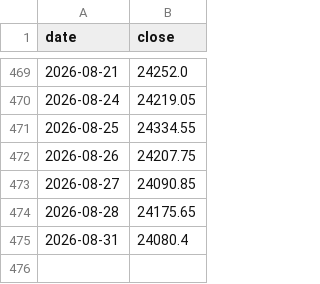
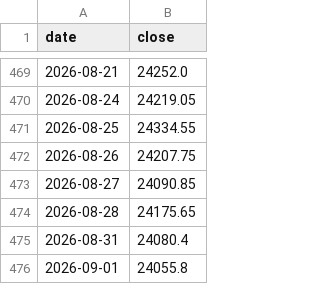
Before and after one commit to sudhanshusingh23-wiz/nse-momentum-data, a CSV file: artifacts/nifty50.csv, drawn as a sheet; only a part is shown, gaps mark what is left out.

```diff
--- a/artifacts/nifty50.csv
+++ b/artifacts/nifty50.csv
@@ -475 +475,2 @@ date,close
 2026-08-31,24080.4
+2026-09-01,24055.8
```
Also changed, not shown: artifacts/nifty500.csv, artifacts/smallcap250.csv, 6 other files.
